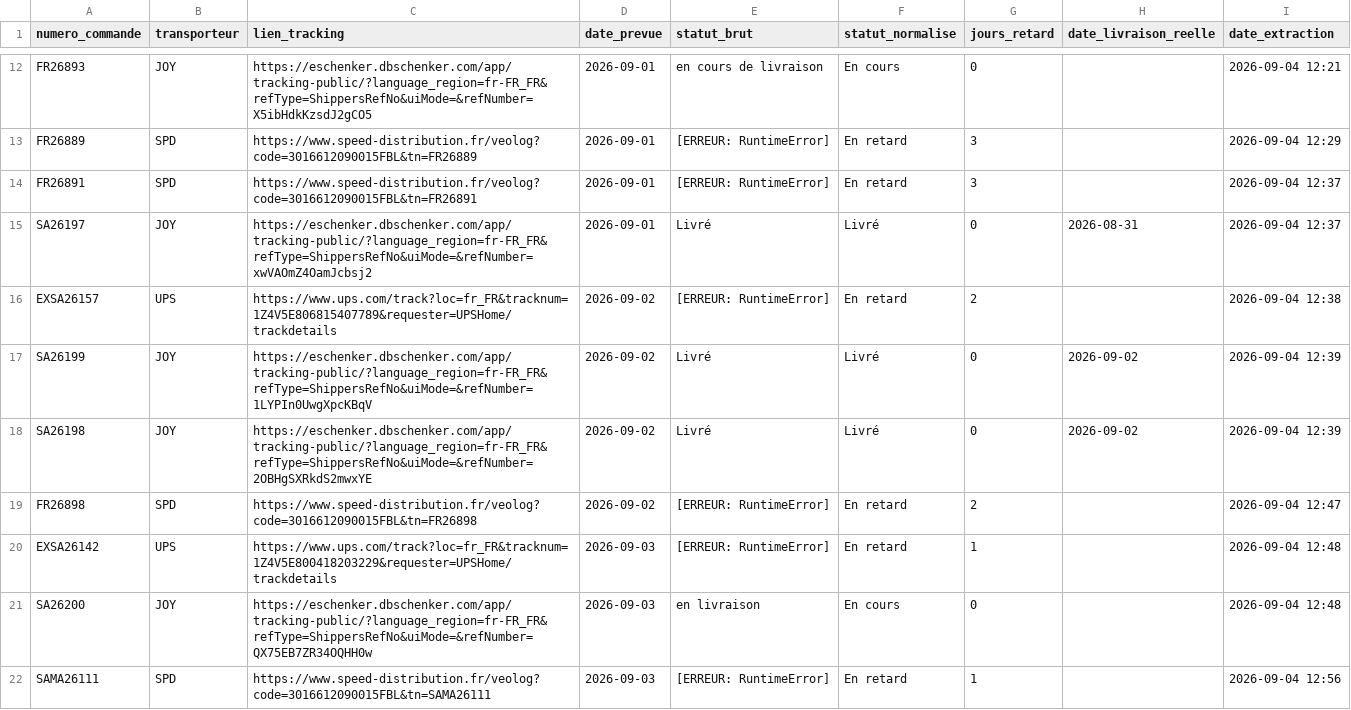
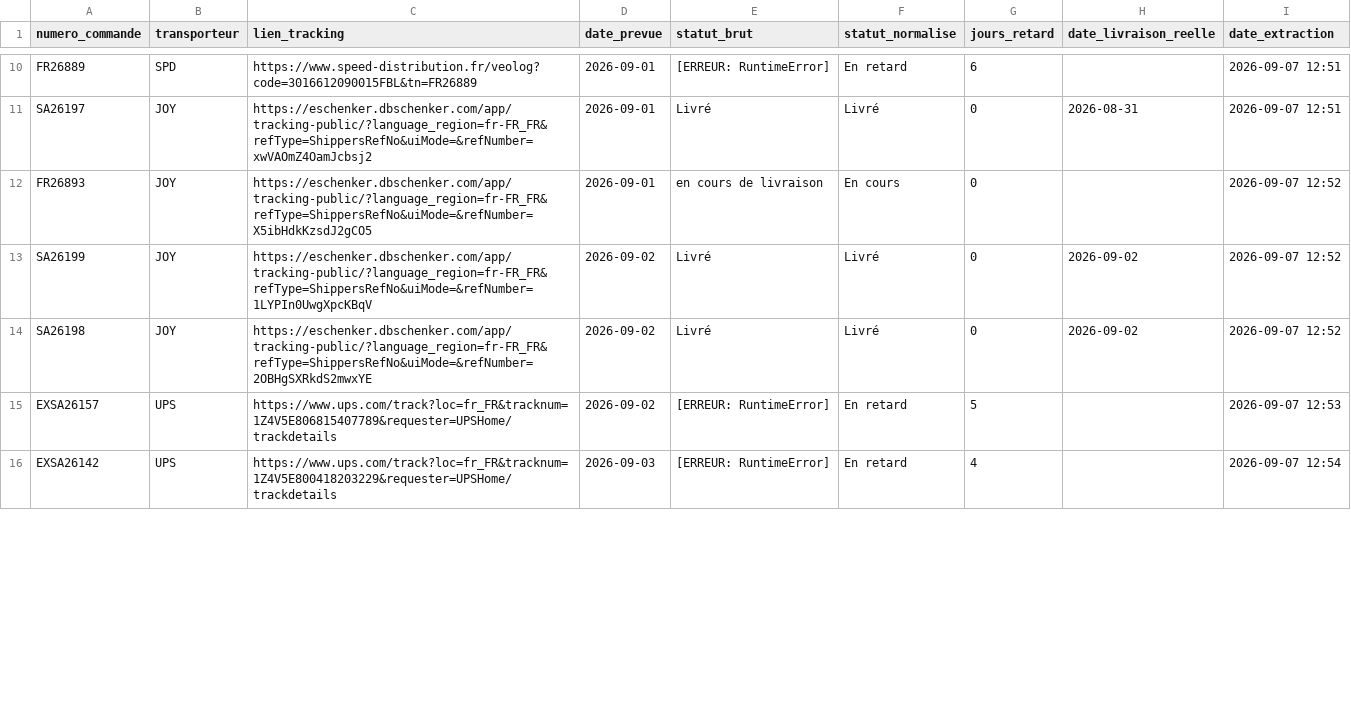
Before and after one commit to ManuFrenchB/suivi-livraisons-transporteurs, a CSV file: suivi_resultats.csv, drawn as a sheet; only a part is shown, gaps mark what is left out; removed rows and columns are numbered as before the commit, all else as after; the diff covers the shown part only; the diff names each change by its address in the sheet, - before the commit and + after, or states it on an @@ line.

```diff
--- a/suivi_resultats.csv
+++ b/suivi_resultats.csv
-row 12: FR26893 | JOY | https://eschenker.dbschenker.com/app/tracking-public/?language_region=fr-FR_FR&refType=ShippersRefNo&uiMode=&refNumber=X5ibHdkKzsdJ2gCO5 | 2026-09-01 | en cours de livraison | En cours | 0 |  | 2026-09-04 12:21
-G10 (jours_retard): 3
+G10 (jours_retard): 6
-I10 (date_extraction): 2026-09-04 12:29
+I10 (date_extraction): 2026-09-07 12:51
-row 14: FR26891 | SPD | https://www.speed-distribution.fr/veolog?code=3016612090015FBL&tn=FR26891 | 2026-09-01 | [ERREUR: RuntimeError] | En retard | 3 |  | 2026-09-04 12:37
-I11 (date_extraction): 2026-09-04 12:37
+I11 (date_extraction): 2026-09-07 12:51
-row 16: EXSA26157 | UPS | https://www.ups.com/track?loc=fr_FR&tracknum=1Z4V5E806815407789&requester=UPSHome/trackdetails | 2026-09-02 | [ERREUR: RuntimeError] | En retard | 2 |  | 2026-09-04 12:38
+row 12: FR26893 | JOY | https://eschenker.dbschenker.com/app/tracking-public/?language_region=fr-FR_FR&refType=ShippersRefNo&uiMode=&refNumber=X5ibHdkKzsdJ2gCO5 | 2026-09-01 | en cours de livraison | En cours | 0 |  | 2026-09-07 12:52
-I13:I14 (date_extraction): 2026-09-04 12:39
+I13:I14 (date_extraction): 2026-09-07 12:52
-A15 (numero_commande): FR26898
+A15 (numero_commande): EXSA26157
-B15 (transporteur): SPD
+B15 (transporteur): UPS
-C15 (lien_tracking): https://www.speed-distribution.fr/veolog?code=3016612090015FBL&tn=FR26898
+C15 (lien_tracking): https://www.ups.com/track?loc=fr_FR&tracknum=1Z4V5E806815407789&requester=UPSHome/trackdetails
-G15 (jours_retard): 2
+G15 (jours_retard): 5
-I15 (date_extraction): 2026-09-04 12:47
+I15 (date_extraction): 2026-09-07 12:53
-G16 (jours_retard): 1
+G16 (jours_retard): 4
-I16 (date_extraction): 2026-09-04 12:48
+I16 (date_extraction): 2026-09-07 12:54
-row 21: SA26200 | JOY | https://eschenker.dbschenker.com/app/tracking-public/?language_region=fr-FR_FR&refType=ShippersRefNo&uiMode=&refNumber=QX75EB7ZR34OQHH0w | 2026-09-03 | en livraison | En cours | 0 |  | 2026-09-04 12:48
-row 22: SAMA26111 | SPD | https://www.speed-distribution.fr/veolog?code=3016612090015FBL&tn=SAMA26111 | 2026-09-03 | [ERREUR: RuntimeError] | En retard | 1 |  | 2026-09-04 12:56
```
Also changed, not shown: 8 added rows, 5 removed rows and 33 edited cells elsewhere in this file.
